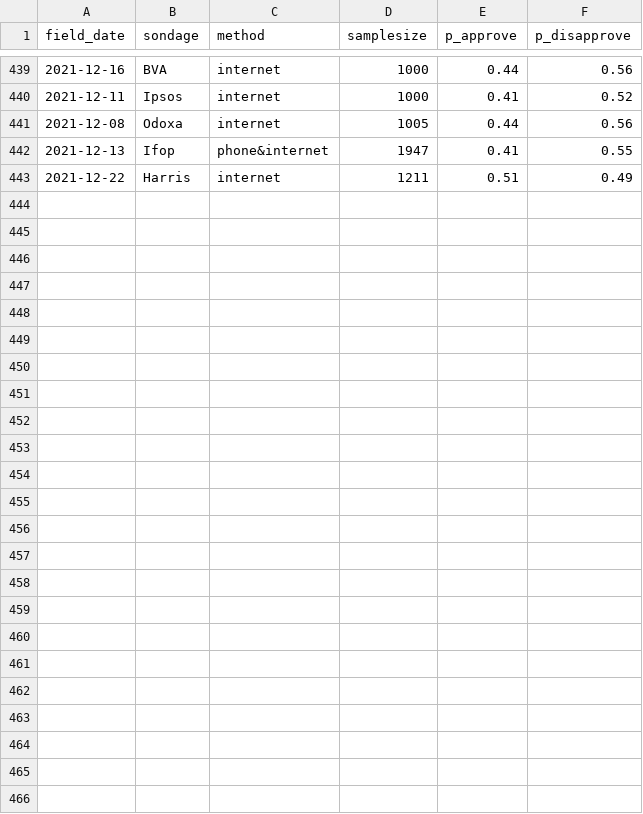
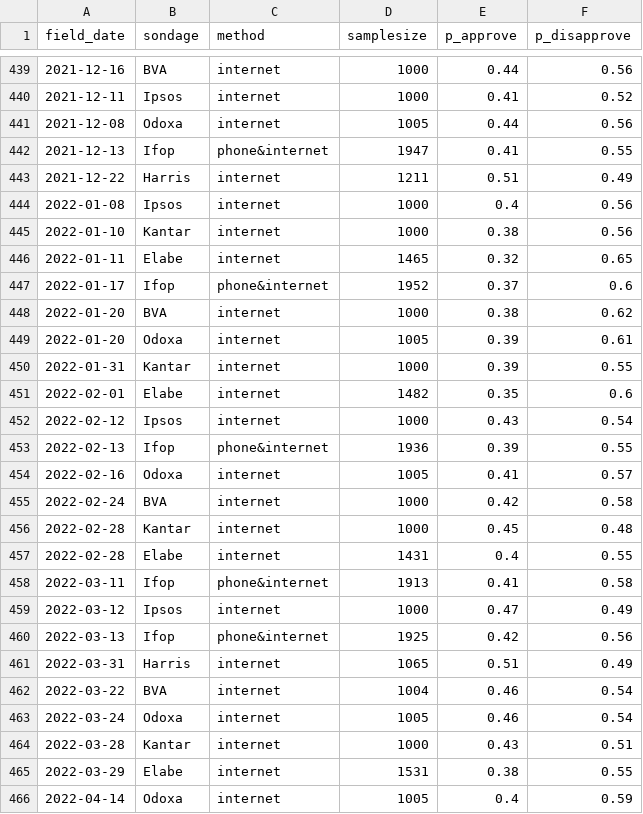
Before and after one commit to pollsposition/dashboards, a CSV file: exports/polls_popularity.csv, drawn as a sheet; only a part is shown, gaps mark what is left out; the diff names each change by its address in the sheet, - before the commit and + after, or states it on an @@ line.

```diff
--- a/exports/polls_popularity.csv
+++ b/exports/polls_popularity.csv
+row 444: 2022-01-08 | Ipsos | internet | 1000 | 0.4 | 0.56
+row 445: 2022-01-10 | Kantar | internet | 1000 | 0.38 | 0.56
+row 446: 2022-01-11 | Elabe | internet | 1465 | 0.32 | 0.65
+row 447: 2022-01-17 | Ifop | phone&internet | 1952 | 0.37 | 0.6
+row 448: 2022-01-20 | BVA | internet | 1000 | 0.38 | 0.62
+row 449: 2022-01-20 | Odoxa | internet | 1005 | 0.39 | 0.61
+row 450: 2022-01-31 | Kantar | internet | 1000 | 0.39 | 0.55
+row 451: 2022-02-01 | Elabe | internet | 1482 | 0.35 | 0.6
+row 452: 2022-02-12 | Ipsos | internet | 1000 | 0.43 | 0.54
+row 453: 2022-02-13 | Ifop | phone&internet | 1936 | 0.39 | 0.55
+row 454: 2022-02-16 | Odoxa | internet | 1005 | 0.41 | 0.57
+row 455: 2022-02-24 | BVA | internet | 1000 | 0.42 | 0.58
+row 456: 2022-02-28 | Kantar | internet | 1000 | 0.45 | 0.48
+row 457: 2022-02-28 | Elabe | internet | 1431 | 0.4 | 0.55
+row 458: 2022-03-11 | Ifop | phone&internet | 1913 | 0.41 | 0.58
+row 459: 2022-03-12 | Ipsos | internet | 1000 | 0.47 | 0.49
+row 460: 2022-03-13 | Ifop | phone&internet | 1925 | 0.42 | 0.56
+row 461: 2022-03-31 | Harris | internet | 1065 | 0.51 | 0.49
+row 462: 2022-03-22 | BVA | internet | 1004 | 0.46 | 0.54
+row 463: 2022-03-24 | Odoxa | internet | 1005 | 0.46 | 0.54
+row 464: 2022-03-28 | Kantar | internet | 1000 | 0.43 | 0.51
+row 465: 2022-03-29 | Elabe | internet | 1531 | 0.38 | 0.55
+row 466: 2022-04-14 | Odoxa | internet | 1005 | 0.4 | 0.59
```
Also changed, not shown: exports/popularity_all_presidents.csv, exports/predictions_popularity.csv, 5 other files.
